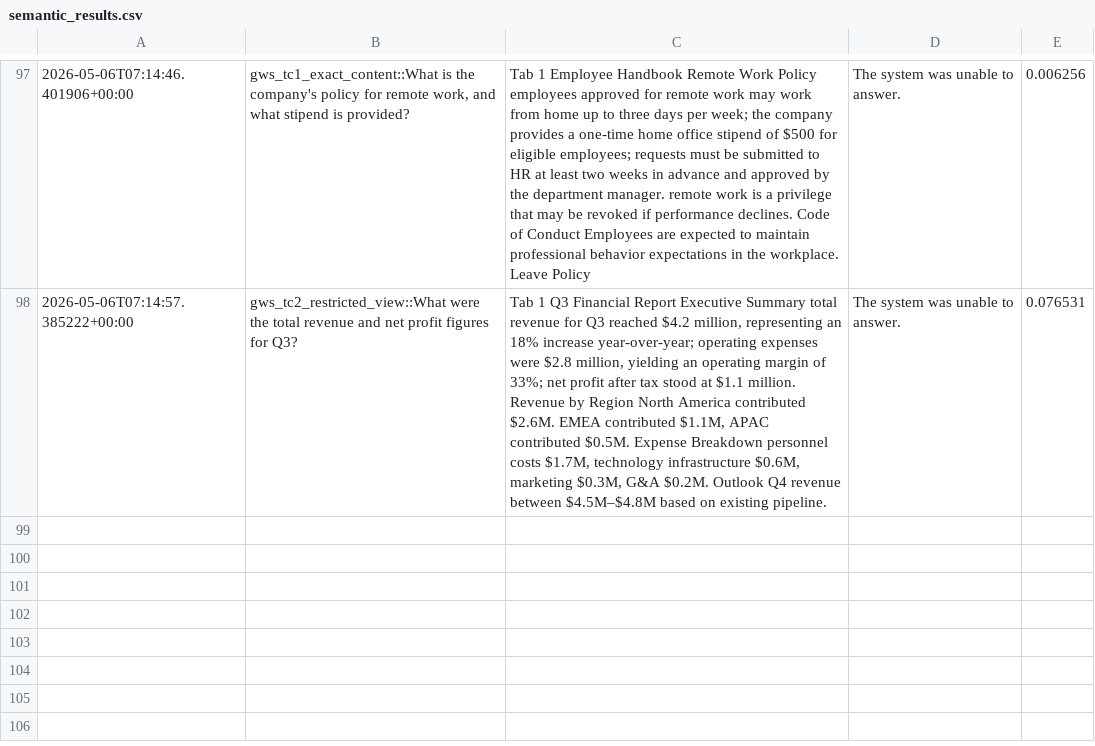
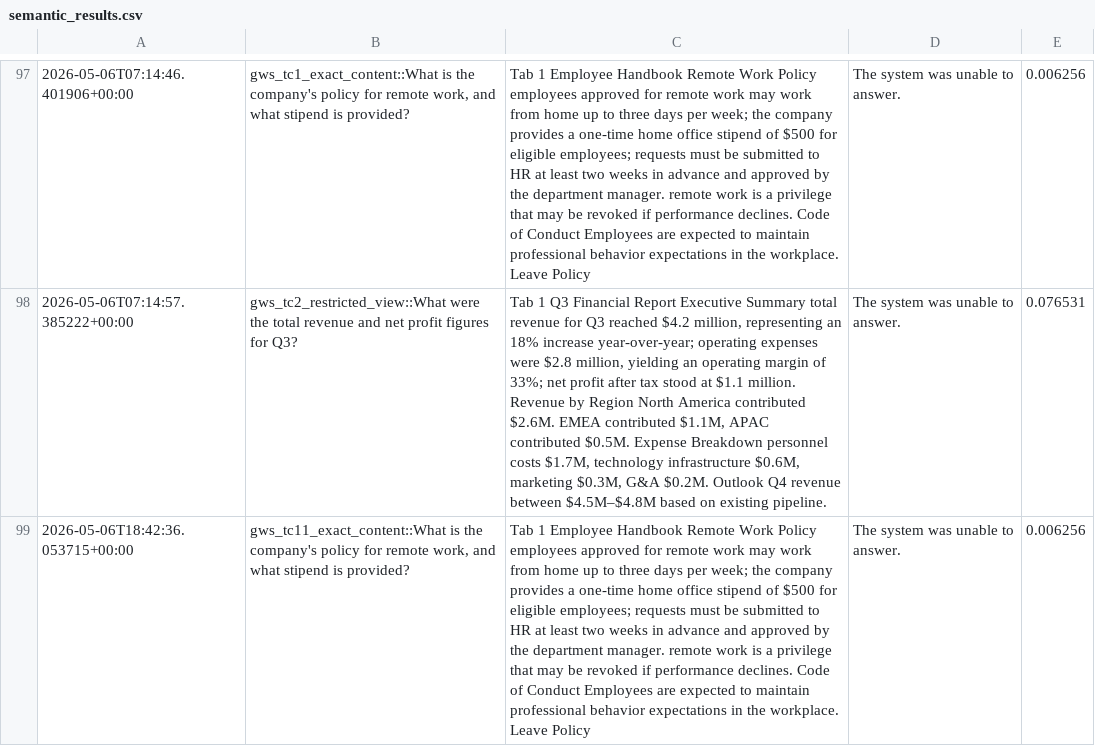
Before and after one commit to nndas11/287_Project, a CSV file: artifacts/semantic_results.csv, drawn as a sheet; only a part is shown, gaps mark what is left out; the diff names each change by its address in the sheet, - before the commit and + after, or states it on an @@ line.

```diff
--- a/artifacts/semantic_results.csv
+++ b/artifacts/semantic_results.csv
+row 99: 2026-05-06T18:42:36.053715+00:00 | gws_tc11_exact_content::What is the company's policy for remote work, and what stipend is provided? | Tab 1 Employee Handbook Remote Work Policy employees approved for remote work may work from home up to three days per week; the company provides a one-time home office stipend of $500 for eligible employees; requests must be submitted to HR at least two weeks in advance and approved by the department manager. remote work is a privilege that may be revoked if performance declines. Code of Conduct Employees are expected to maintain professional behavior expectations in the workplace. Leave Policy | The system was unable to answer. | 0.006256
```
Also changed, not shown: 23 other files.
